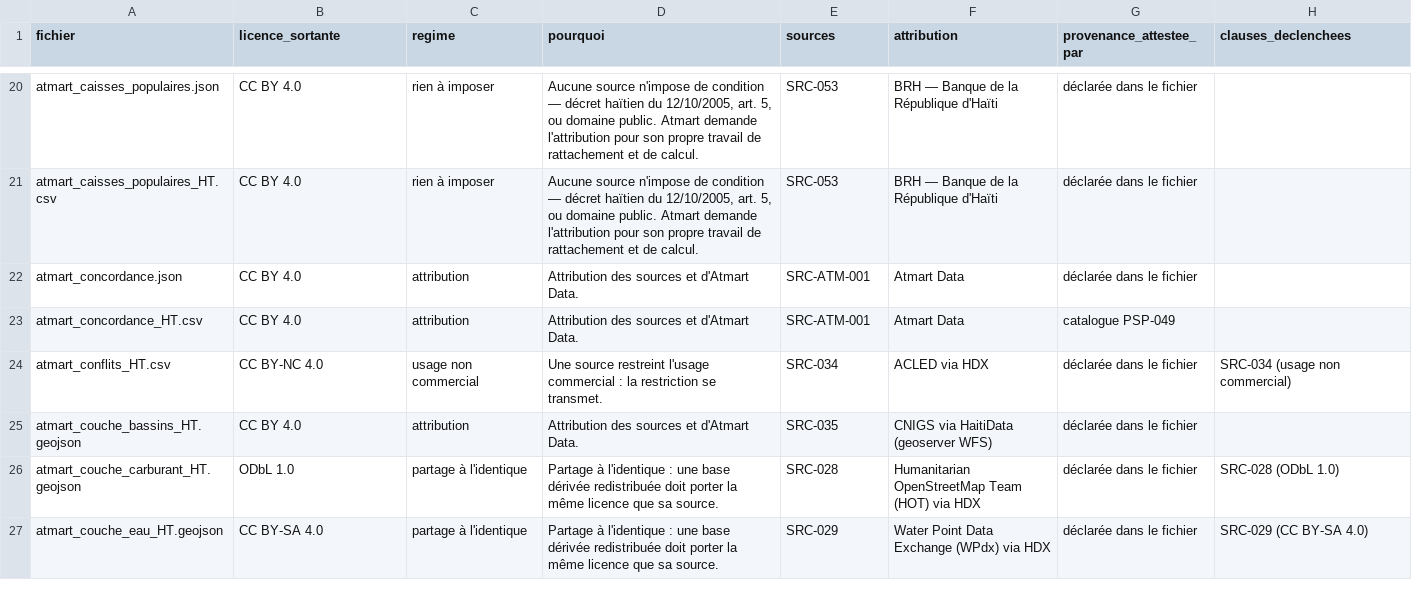
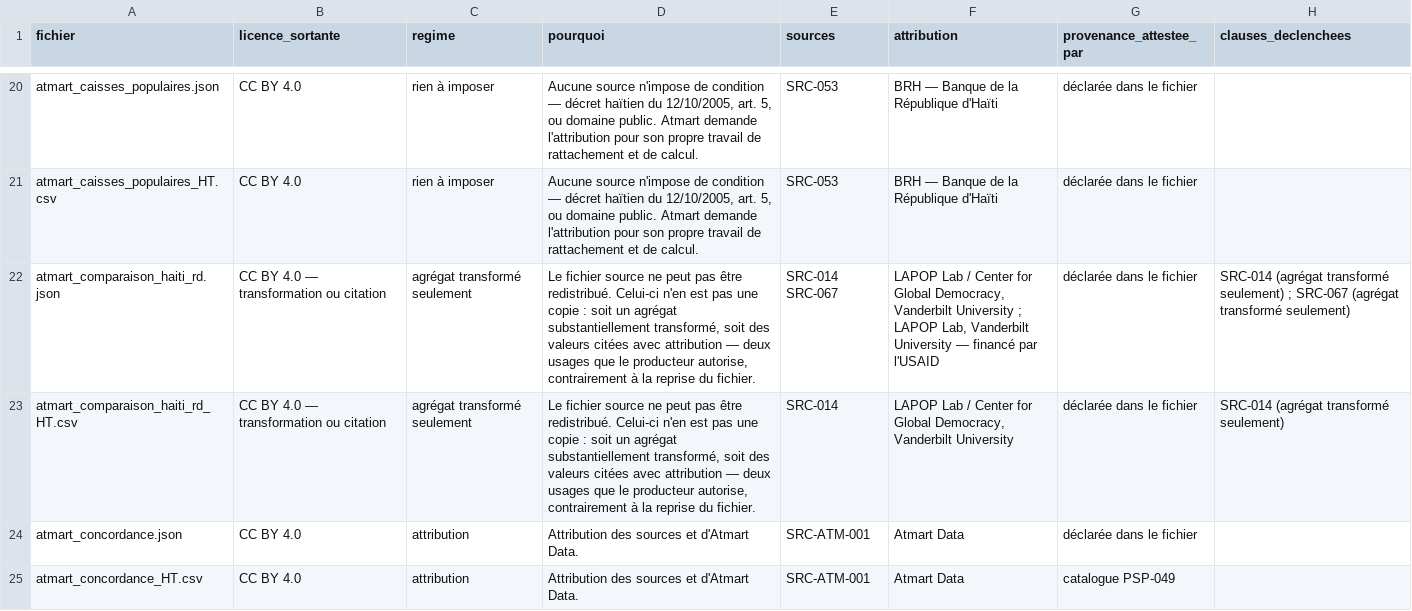
Before and after one commit to jwmyril/atmart-site, a CSV file: data/atmart_licences_donnees_HT.csv, drawn as a sheet; only a part is shown, gaps mark what is left out; the shorter side is filled out with more unchanged rows.

```diff
--- a/data/atmart_licences_donnees_HT.csv
+++ b/data/atmart_licences_donnees_HT.csv
@@ -21,2 +21,4 @@ atmart_caisses_populaires.json,CC BY 4.0,rien à imposer,"Aucune source n'impose
 atmart_caisses_populaires_HT.csv,CC BY 4.0,rien à imposer,"Aucune source n'impose de condition — décret haïtien du 12/10/2005, art. 5, ou domaine public. Atmart demande l'attribution pour son propre travail de rattachement et de calcul.",SRC-053,BRH — Banque de la République d'Haïti,déclarée dans le fichier,
+atmart_comparaison_haiti_rd.json,CC BY 4.0 — transformation ou citation,agrégat transformé seulement,"Le fichier source ne peut pas être redistribué. Celui-ci n'en est pas une copie : soit un agrégat substantiellement transformé, soit des valeurs citées avec attribution — deux usages que le producteur autorise, contrairement à la reprise du fichier.",SRC-014 SRC-067,"LAPOP Lab / Center for Global Democracy, Vanderbilt University ; LAPOP Lab, Vanderbilt University — financé par l'USAID",déclarée dans le fichier,SRC-014 (agrégat transformé seulement) ; SRC-067 (agrégat transformé seulement)
+atmart_comparaison_haiti_rd_HT.csv,CC BY 4.0 — transformation ou citation,agrégat transformé seulement,"Le fichier source ne peut pas être redistribué. Celui-ci n'en est pas une copie : soit un agrégat substantiellement transformé, soit des valeurs citées avec attribution — deux usages que le producteur autorise, contrairement à la reprise du fichier.",SRC-014,"LAPOP Lab / Center for Global Democracy, Vanderbilt University",déclarée dans le fichier,SRC-014 (agrégat transformé seulement)
 atmart_concordance.json,CC BY 4.0,attribution,Attribution des sources et d'Atmart Data.,SRC-ATM-001,Atmart Data,déclarée dans le fichier,
```
Also changed, not shown: 6 other files.
